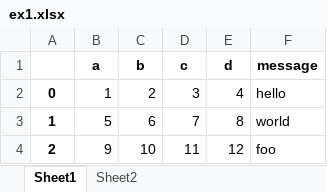
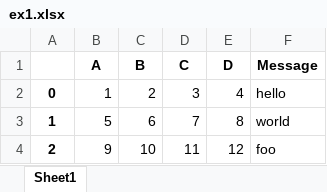
Before and after one commit to weihua77/Data_Science_Daily, an Excel workbook: Data_Wrangling_Python/examples/ex1.xlsx, sheet Sheet1, drawn as a sheet; values as stored, in another font and other column widths than the file's, no borders; removed rows and columns are numbered as before the commit, all else as after; the diff names each change by its address in the sheet, - before the commit and + after, or states it on an @@ line.

```diff
--- a/Data_Wrangling_Python/examples/ex1.xlsx (sheet Sheet1)
+++ b/Data_Wrangling_Python/examples/ex1.xlsx (sheet Sheet1)
-sheet tab: Sheet2
-row 1:  | a | b | c | d | message
+row 1:  | A | B | C | D | Message
```
Also changed, not shown: Data_Wrangling_Python/examples/ex2.xlsx, 11 other files.
